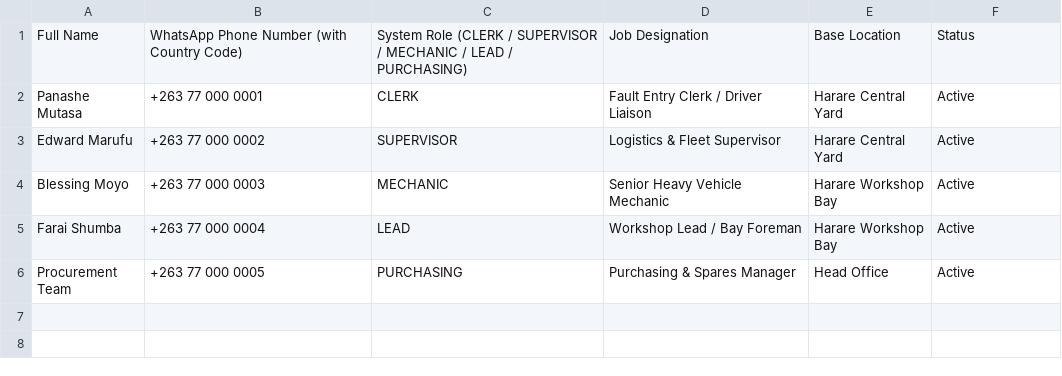
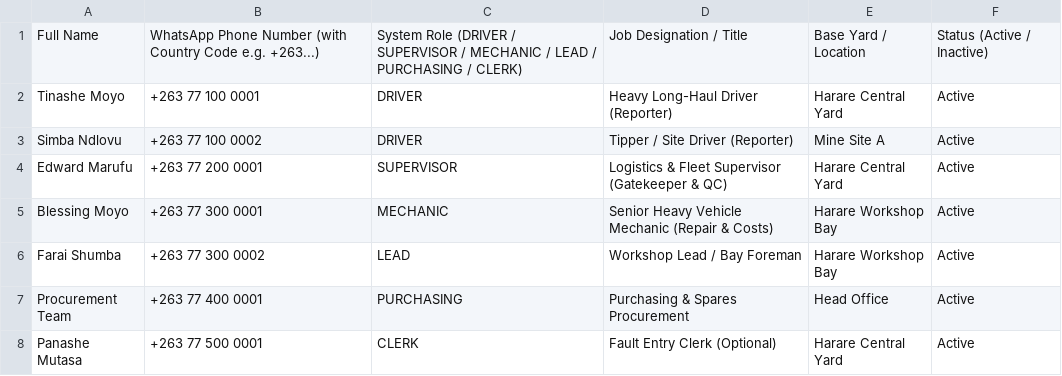
Before and after one commit to ThisisFazaL/whatsapp-it-support-bot, a CSV file: Tagoneswa_Workshop_Staff_Template.csv, drawn as a sheet.

Commit message:
feat(workshop): set driver as primary ticket reporter, auto-extract truck number from plate, and enforce clean production database purge

```diff
--- a/Tagoneswa_Workshop_Staff_Template.csv
+++ b/Tagoneswa_Workshop_Staff_Template.csv
@@ -1,6 +1,8 @@
-Full Name,WhatsApp Phone Number (with Country Code),System Role (CLERK / SUPERVISOR / MECHANIC / LEAD / PURCHASING),Job Designation,Base Location,Status
-Panashe Mutasa,+263 77 000 0001,CLERK,Fault Entry Clerk / Driver Liaison,Harare Central Yard,Active
-Edward Marufu,+263 77 000 0002,SUPERVISOR,Logistics & Fleet Supervisor,Harare Central Yard,Active
-Blessing Moyo,+263 77 000 0003,MECHANIC,Senior Heavy Vehicle Mechanic,Harare Workshop Bay,Active
-Farai Shumba,+263 77 000 0004,LEAD,Workshop Lead / Bay Foreman,Harare Workshop Bay,Active
-Procurement Team,+263 77 000 0005,PURCHASING,Purchasing & Spares Manager,Head Office,Active
+Full Name,WhatsApp Phone Number (with Country Code e.g. +263...),System Role (DRIVER / SUPERVISOR / MECHANIC / LEAD / PURCHASING / CLERK),Job Designation / Title,Base Yard / Location,Status (Active / Inactive)
+Tinashe Moyo,+263 77 100 0001,DRIVER,Heavy Long-Haul Driver (Reporter),Harare Central Yard,Active
+Simba Ndlovu,+263 77 100 0002,DRIVER,Tipper / Site Driver (Reporter),Mine Site A,Active
+Edward Marufu,+263 77 200 0001,SUPERVISOR,Logistics & Fleet Supervisor (Gatekeeper & QC),Harare Central Yard,Active
+Blessing Moyo,+263 77 300 0001,MECHANIC,Senior Heavy Vehicle Mechanic (Repair & Costs),Harare Workshop Bay,Active
+Farai Shumba,+263 77 300 0002,LEAD,Workshop Lead / Bay Foreman,Harare Workshop Bay,Active
+Procurement Team,+263 77 400 0001,PURCHASING,Purchasing & Spares Procurement,Head Office,Active
+Panashe Mutasa,+263 77 500 0001,CLERK,Fault Entry Clerk (Optional),Harare Central Yard,Active
```
Also changed, not shown: Tagoneswa_Fleet_Trucks_Template.csv, 3 other files.
